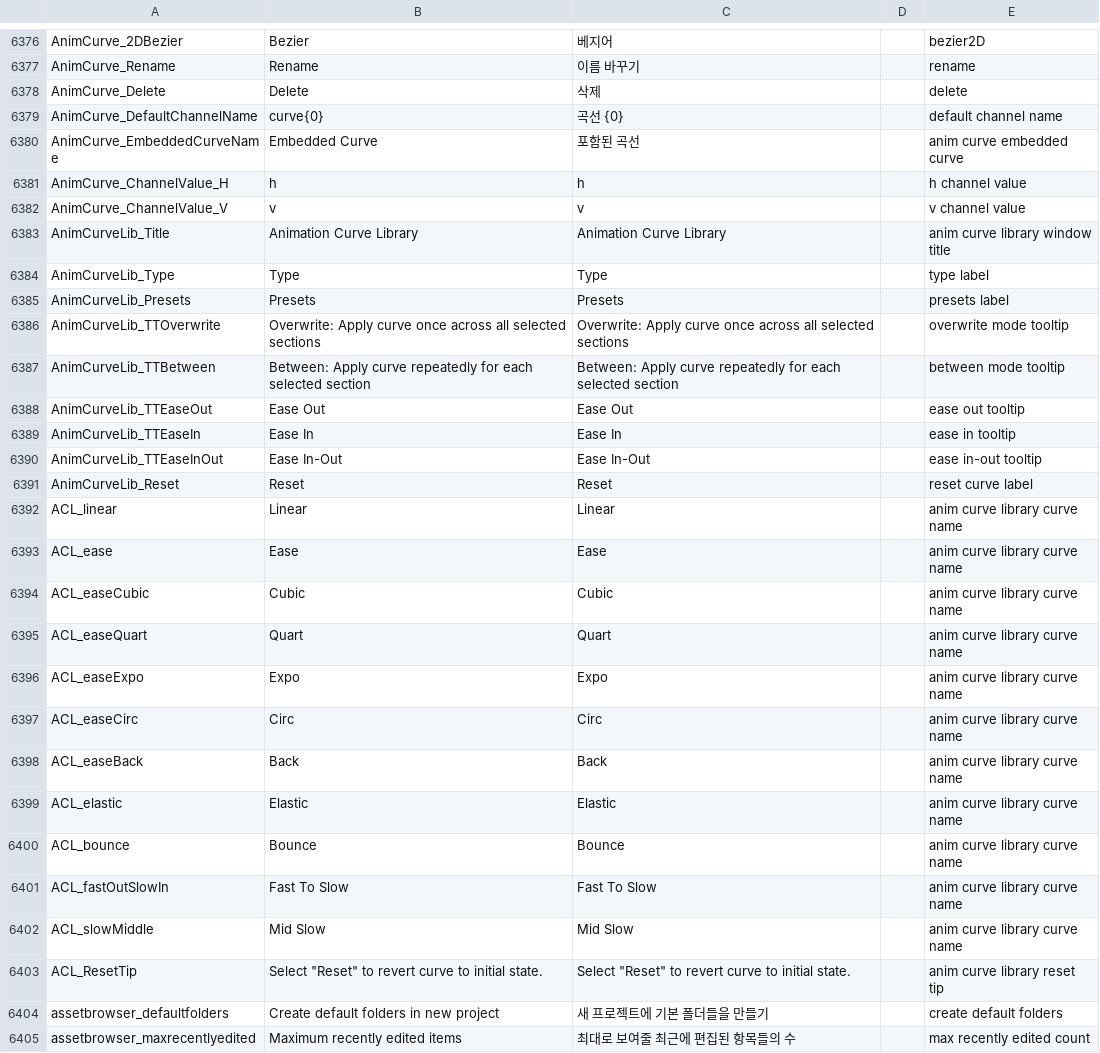
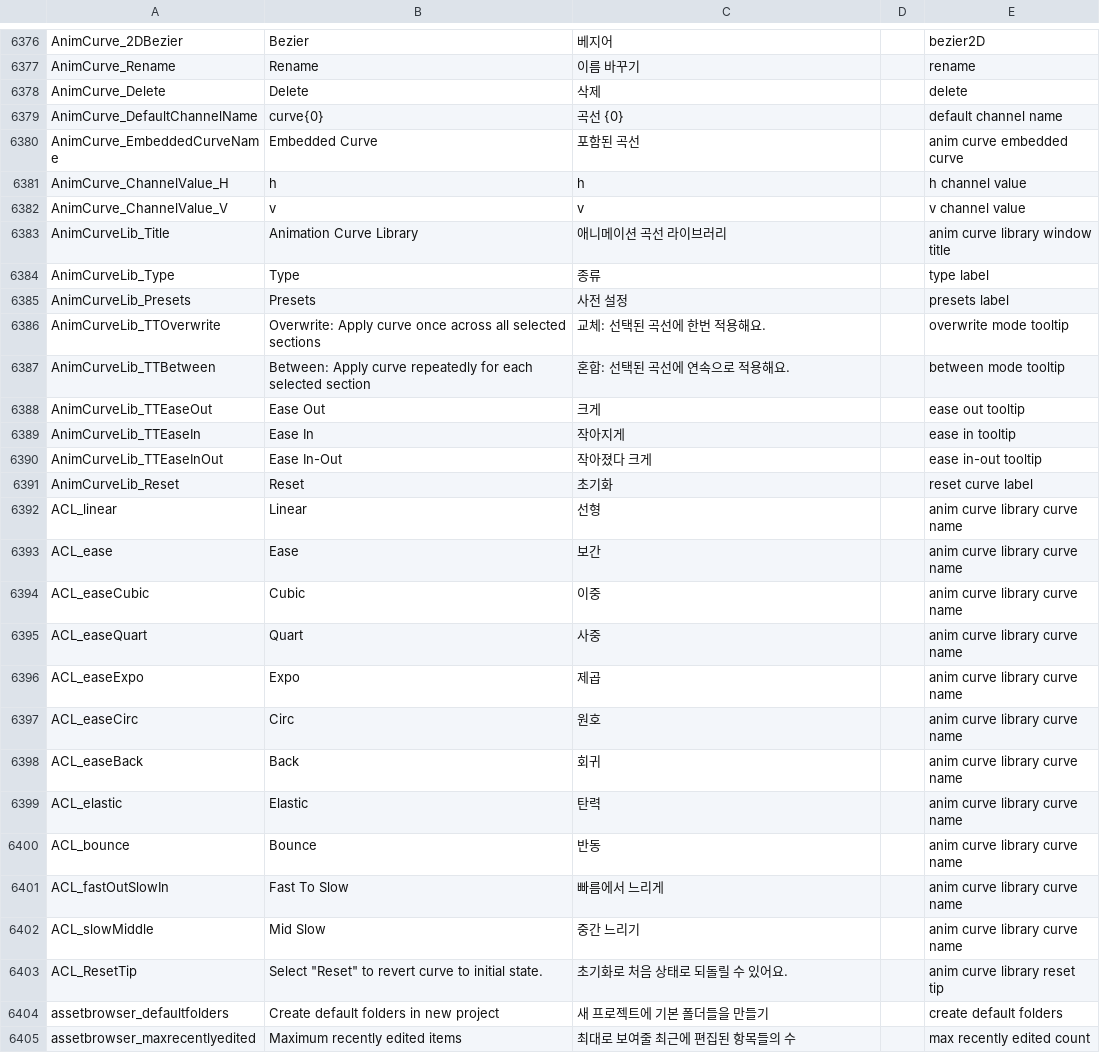
Before and after one commit to iconstudio/gms2-translation-korean, a CSV file: korean.csv, drawn as a sheet; only a part is shown, gaps mark what is left out.

Commit message:
[6383~6403] 애니메이션 곡선 라이브러리 번역

```diff
--- a/korean.csv
+++ b/korean.csv
@@ -6382,23 +6382,23 @@ AnimCurve_ChannelValue_H,h,h,,h channel value
 AnimCurve_ChannelValue_V,v,v,,v channel value
-AnimCurveLib_Title,Animation Curve Library,Animation Curve Library,,anim curve library window title
-AnimCurveLib_Type,Type,Type,,type label
-AnimCurveLib_Presets,Presets,Presets,,presets label
-AnimCurveLib_TTOverwrite,Overwrite: Apply curve once across all selected sections,Overwrite: Apply curve once across all selected sections,,overwrite mode tooltip
-AnimCurveLib_TTBetween,Between: Apply curve repeatedly for each selected section,Between: Apply curve repeatedly for each selected section,,between mode tooltip
-AnimCurveLib_TTEaseOut,Ease Out,Ease Out,,ease out tooltip
-AnimCurveLib_TTEaseIn,Ease In,Ease In,,ease in tooltip
-AnimCurveLib_TTEaseInOut,Ease In-Out,Ease In-Out,,ease in-out tooltip
-AnimCurveLib_Reset,Reset,Reset,,reset curve label
-ACL_linear,Linear,Linear,,anim curve library curve name
-ACL_ease,Ease,Ease,,anim curve library curve name
-ACL_easeCubic,Cubic,Cubic,,anim curve library curve name
-ACL_easeQuart,Quart,Quart,,anim curve library curve name
-ACL_easeExpo,Expo,Expo,,anim curve library curve name
-ACL_easeCirc,Circ,Circ,,anim curve library curve name
-ACL_easeBack,Back,Back,,anim curve library curve name
-ACL_elastic,Elastic,Elastic,,anim curve library curve name
-ACL_bounce,Bounce,Bounce,,anim curve library curve name
-ACL_fastOutSlowIn,Fast To Slow,Fast To Slow,,anim curve library curve name
-ACL_slowMiddle,Mid Slow,Mid Slow,,anim curve library curve name
-ACL_ResetTip,"Select ""Reset"" to revert curve to initial state.","Select ""Reset"" to revert curve to initial state.",,anim curve library reset tip
+AnimCurveLib_Title,Animation Curve Library,애니메이션 곡선 라이브러리,,anim curve library window title
+AnimCurveLib_Type,Type,종류,,type label
+AnimCurveLib_Presets,Presets,사전 설정,,presets label
+AnimCurveLib_TTOverwrite,Overwrite: Apply curve once across all selected sections,교체: 선택된 곡선에 한번 적용해요.,,overwrite mode tooltip
+AnimCurveLib_TTBetween,Between: Apply curve repeatedly for each selected section,혼합: 선택된 곡선에 연속으로 적용해요.,,between mode tooltip
+AnimCurveLib_TTEaseOut,Ease Out,크게,,ease out tooltip
+AnimCurveLib_TTEaseIn,Ease In,작아지게,,ease in tooltip
+AnimCurveLib_TTEaseInOut,Ease In-Out,작아졌다 크게,,ease in-out tooltip
+AnimCurveLib_Reset,Reset,초기화,,reset curve label
+ACL_linear,Linear,선형,,anim curve library curve name
+ACL_ease,Ease,보간,,anim curve library curve name
+ACL_easeCubic,Cubic,이중,,anim curve library curve name
+ACL_easeQuart,Quart,사중,,anim curve library curve name
+ACL_easeExpo,Expo,제곱,,anim curve library curve name
+ACL_easeCirc,Circ,원호,,anim curve library curve name
+ACL_easeBack,Back,회귀,,anim curve library curve name
+ACL_elastic,Elastic,탄력,,anim curve library curve name
+ACL_bounce,Bounce,반동,,anim curve library curve name
+ACL_fastOutSlowIn,Fast To Slow,빠름에서 느리게,,anim curve library curve name
+ACL_slowMiddle,Mid Slow,중간 느리기,,anim curve library curve name
+ACL_ResetTip,"Select ""Reset"" to revert curve to initial state.",초기화로 처음 상태로 되돌릴 수 있어요.,,anim curve library reset tip
 assetbrowser_defaultfolders,Create default folders in new project,새 프로젝트에 기본 폴더들을 만들기,,create default folders
```
